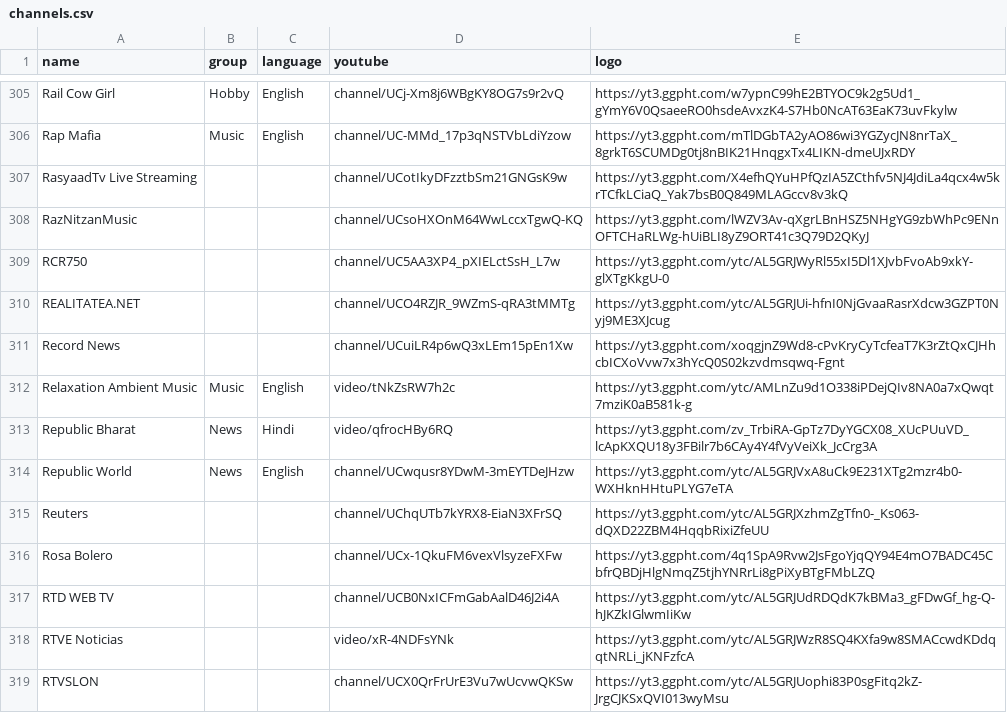
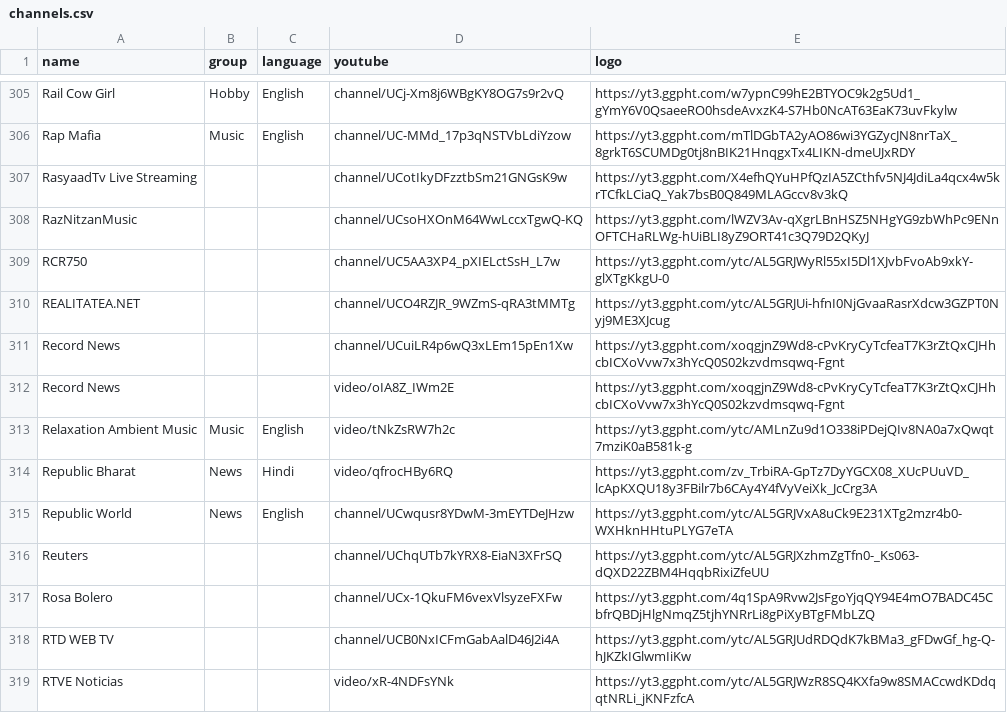
Before and after one commit to Navezjt/Navez-ST, a CSV file: channels.csv, drawn as a sheet; only a part is shown, gaps mark what is left out; the shorter side is filled out with more unchanged rows.

```diff
--- a/channels.csv
+++ b/channels.csv
@@ -311,2 +311,3 @@ REALITATEA.NET,,,channel/UCO4RZJR_9WZmS-qRA3tMMTg,https://yt3.ggpht.com/ytc/AL5G
 Record News,,,channel/UCuiLR4p6wQ3xLEm15pEn1Xw,https://yt3.ggpht.com/xoqgjnZ9Wd8-cPvKryCyTcfeaT7K3rZtQxCJHhcbICXoVvw7x3hYcQ0S02kzvdmsqwq-Fgnt
+Record News,,,video/oIA8Z_IWm2E,https://yt3.ggpht.com/xoqgjnZ9Wd8-cPvKryCyTcfeaT7K3rZtQxCJHhcbICXoVvw7x3hYcQ0S02kzvdmsqwq-Fgnt
 Relaxation Ambient Music,Music,English,video/tNkZsRW7h2c,https://yt3.ggpht.com/ytc/AMLnZu9d1O338iPDejQIv8NA0a7xQwqt7mziK0aB581k-g
```
